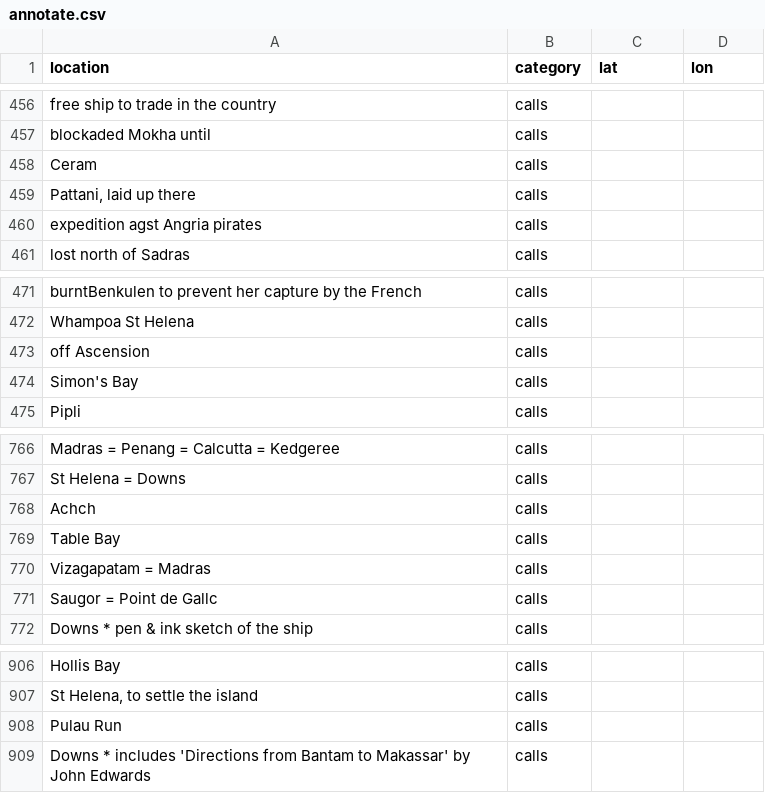
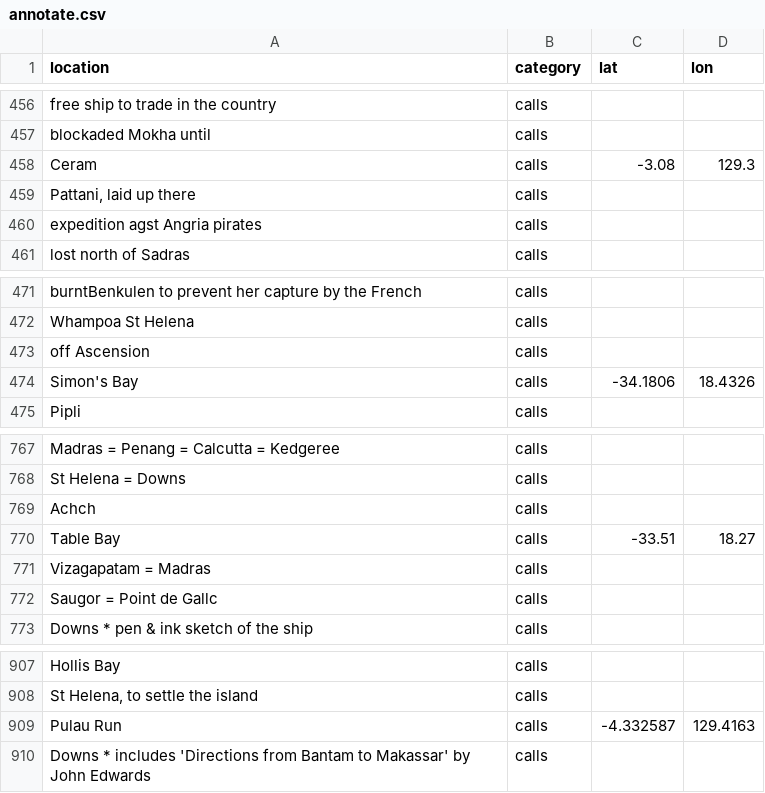
Before and after one commit to maximilianhenning/masters-thesis-data, a CSV file: geocoding/annotate.csv, drawn as a sheet; only a part is shown, gaps mark what is left out; the diff covers the shown part only.

```diff
--- a/geocoding/annotate.csv
+++ b/geocoding/annotate.csv
@@ -457,3 +457,3 @@ free ship to trade in the country;calls;;
 blockaded Mokha until;calls;;
-Ceram;calls;;
+Ceram;calls;-3.08;129.3
 Pattani, laid up there;calls;;
@@ -473,3 +473,3 @@ Whampoa St Helena;calls;;
 off Ascension;calls;;
-Simon's Bay;calls;;
+Simon's Bay;calls;-34.1806;18.4326
 Pipli;calls;;
@@ -768,3 +769,3 @@ St Helena = Downs;calls;;
 Achch;calls;;
-Table Bay;calls;;
+Table Bay;calls;-33.51;18.27
 Vizagapatam = Madras;calls;;
@@ -907,3 +908,3 @@ Hollis Bay;calls;;
 St Helena, to settle the island;calls;;
-Pulau Run;calls;;
+Pulau Run;calls;-4.332587;129.4163
 Downs * includes 'Directions from Bantam to Makassar' by John Edwards;calls;;
```
Also changed, not shown: 1 added row and 9 edited cells elsewhere in this file, Output/locations.csv, voyages_partial/A.csv, 22 other files.
